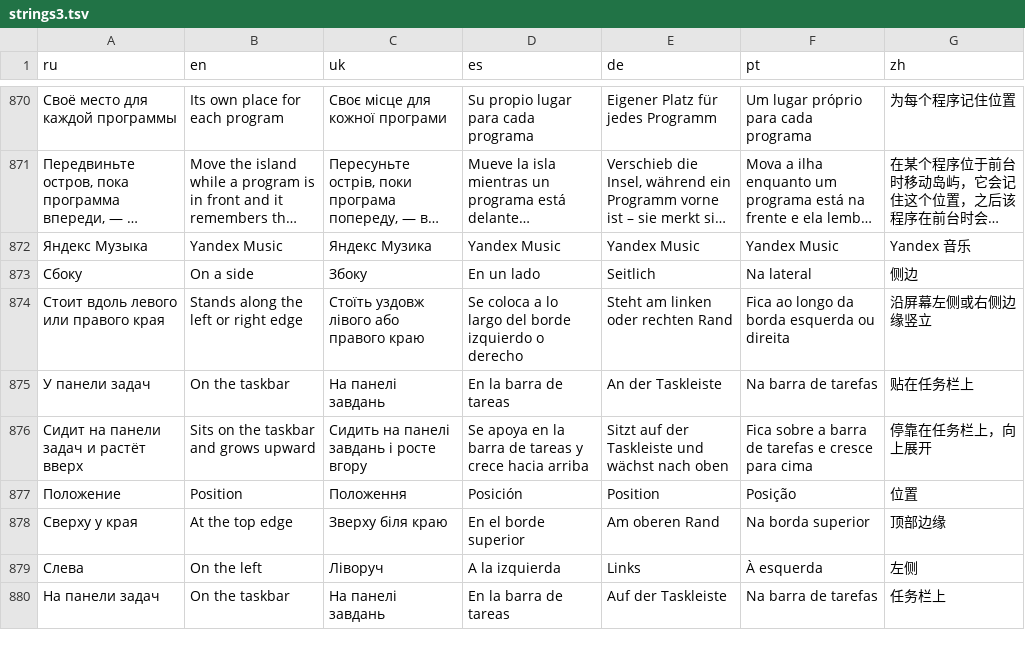
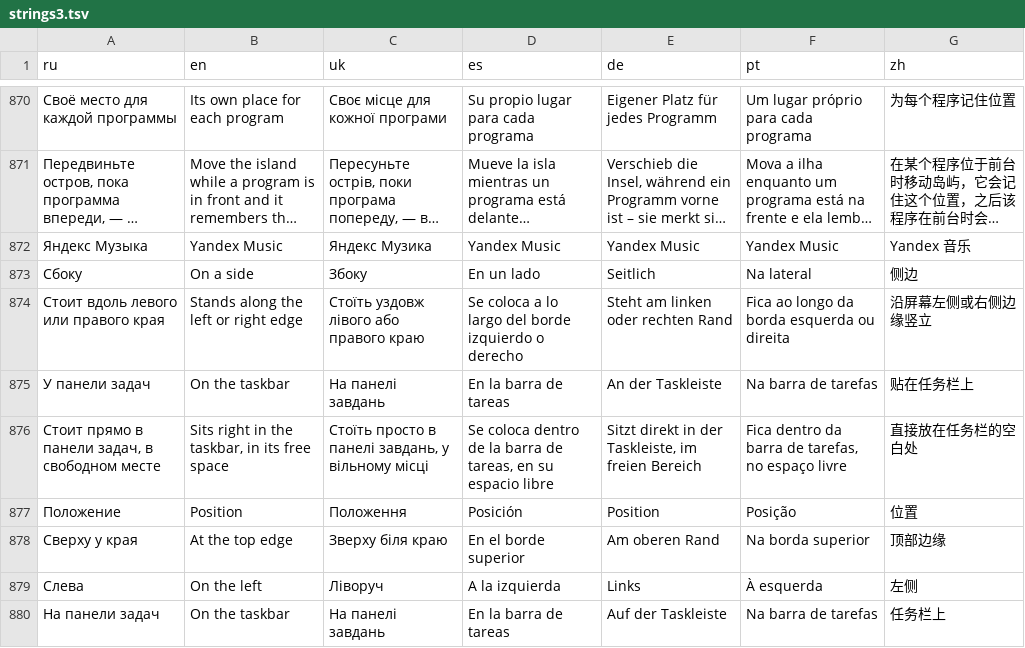
Before and after one commit to Fuwni/dynamic-island-windows, a TSV file: tools/i18n/strings3.tsv, drawn as a sheet; only a part is shown, gaps mark what is left out; long unchanged cells end in …; removed rows and columns are numbered as before the commit, all else as after; the diff names each change by its address in the sheet, - before the commit and + after, or states it on an @@ line.

```diff
--- a/tools/i18n/strings3.tsv
+++ b/tools/i18n/strings3.tsv
-row 876: Сидит на панели задач и растёт вверх | Sits on the taskbar and grows upward | Сидить на панелі завдань і росте вгору | Se apoya en la barra de tareas y crece hacia arriba | Sitzt auf der Taskleiste und wächst nach oben | Fica sobre a barra de tarefas e cresce para cima | 停靠在任务栏上，向上展开
+row 876: Стоит прямо в панели задач, в свободном месте | Sits right in the taskbar, in its free space | Стоїть просто в панелі завдань, у вільному місці | Se coloca dentro de la barra de tareas, en su espacio libre | Sitzt direkt in der Taskleiste, im freien Bereich | Fica dentro da barra de tarefas, no espaço livre | 直接放在任务栏的空白处
```
Also changed, not shown: 14 other files.
